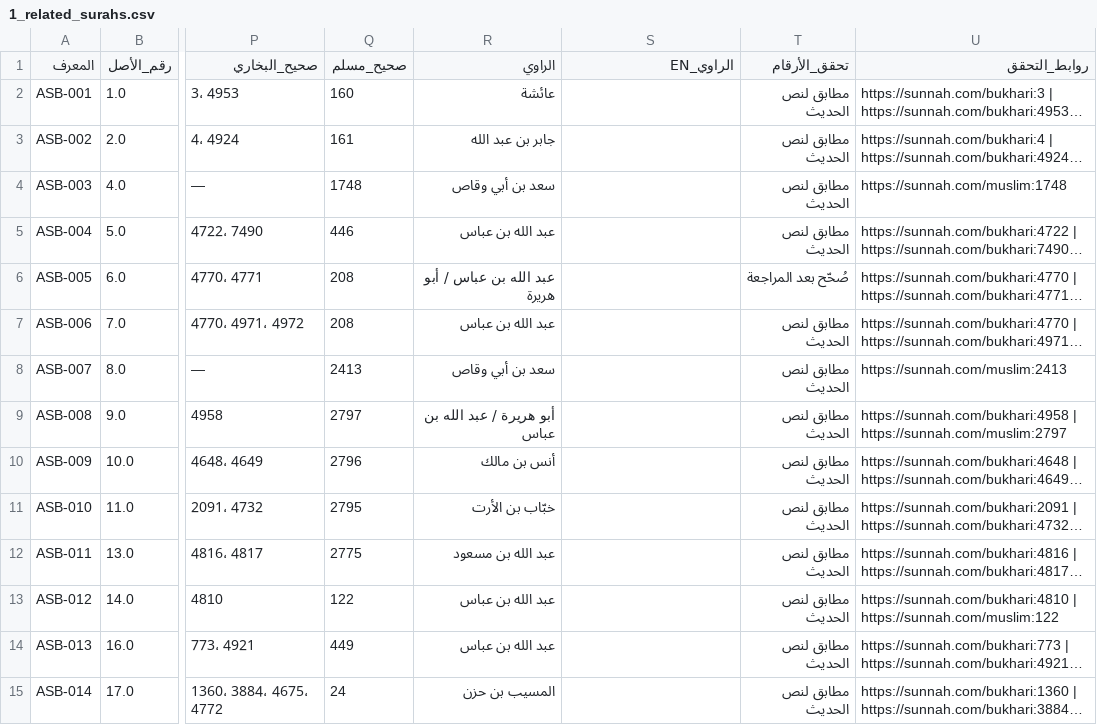
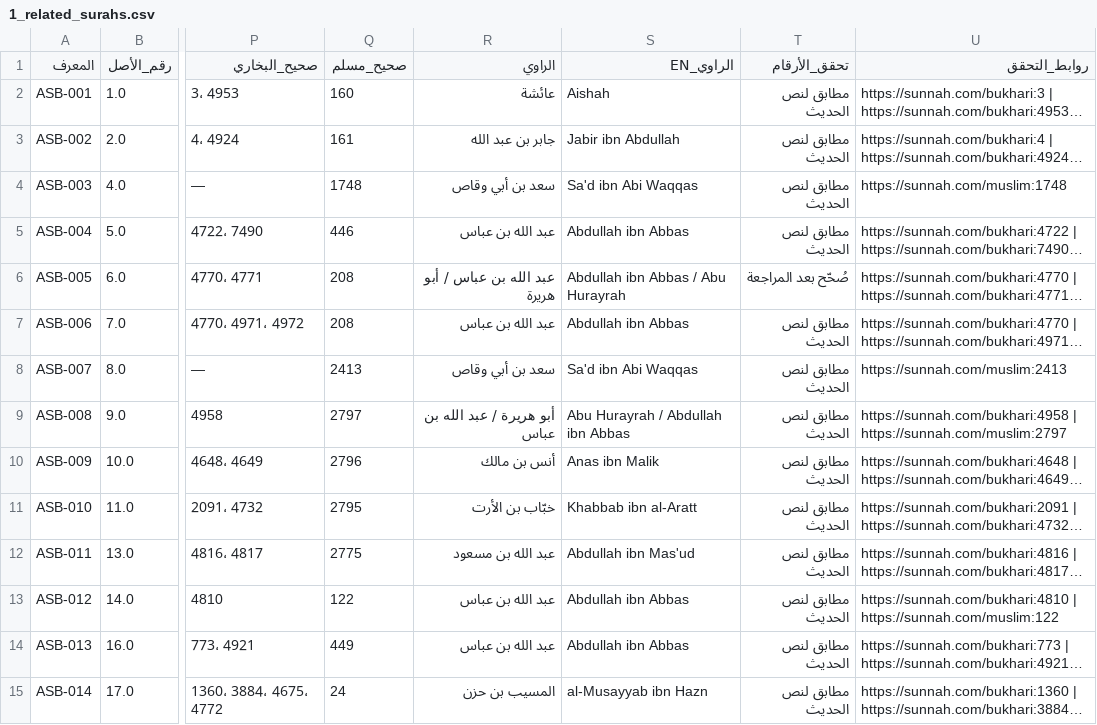
Before and after one commit to omarbintalib/Bidaya, a CSV file: 1_related_surahs.csv, drawn as a sheet; only a part is shown, gaps mark what is left out; long unchanged cells end in …; the diff covers the shown part only; the diff names each change by its address in the sheet, - before the commit and + after, or states it on an @@ line.

```diff
--- a/1_related_surahs.csv
+++ b/1_related_surahs.csv
-S2 (الراوي_EN): (empty)
+S2 (الراوي_EN): Aishah
-S3 (الراوي_EN): (empty)
+S3 (الراوي_EN): Jabir ibn Abdullah
-S4 (الراوي_EN): (empty)
+S4 (الراوي_EN): Sa'd ibn Abi Waqqas
-S5 (الراوي_EN): (empty)
+S5 (الراوي_EN): Abdullah ibn Abbas
-S6 (الراوي_EN): (empty)
+S6 (الراوي_EN): Abdullah ibn Abbas / Abu Hurayrah
-S7 (الراوي_EN): (empty)
+S7 (الراوي_EN): Abdullah ibn Abbas
-S8 (الراوي_EN): (empty)
+S8 (الراوي_EN): Sa'd ibn Abi Waqqas
-S9 (الراوي_EN): (empty)
+S9 (الراوي_EN): Abu Hurayrah / Abdullah ibn Abbas
-S10 (الراوي_EN): (empty)
+S10 (الراوي_EN): Anas ibn Malik
-S11 (الراوي_EN): (empty)
+S11 (الراوي_EN): Khabbab ibn al-Aratt
-S12 (الراوي_EN): (empty)
+S12 (الراوي_EN): Abdullah ibn Mas'ud
-S13:S14 (الراوي_EN): (empty)
+S13:S14 (الراوي_EN): Abdullah ibn Abbas
-S15 (الراوي_EN): (empty)
+S15 (الراوي_EN): al-Musayyab ibn Hazn
```
Also changed, not shown: 102 edited cells elsewhere in this file, 3_links_surahs_sirah.csv, 3 other files.
